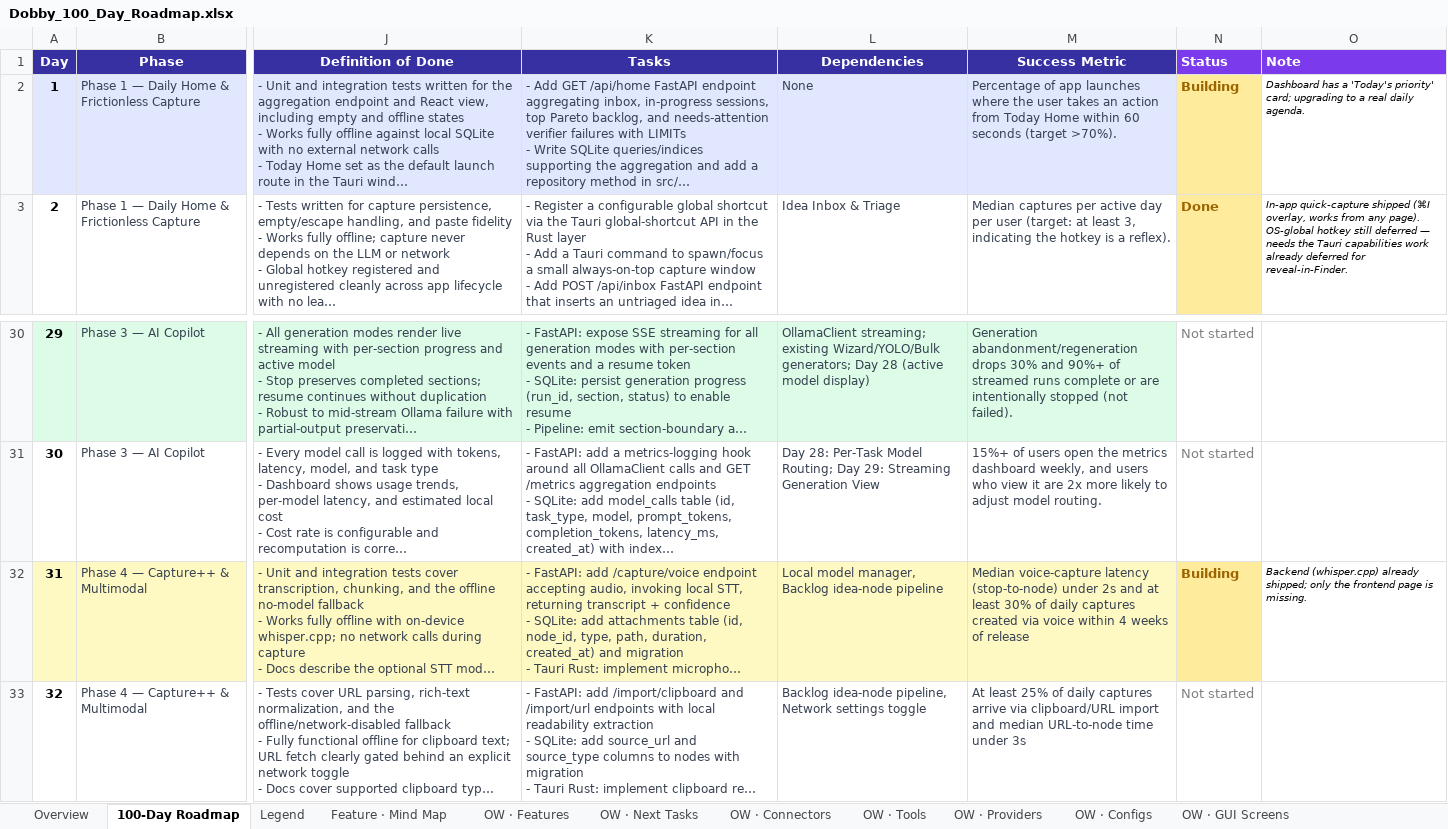
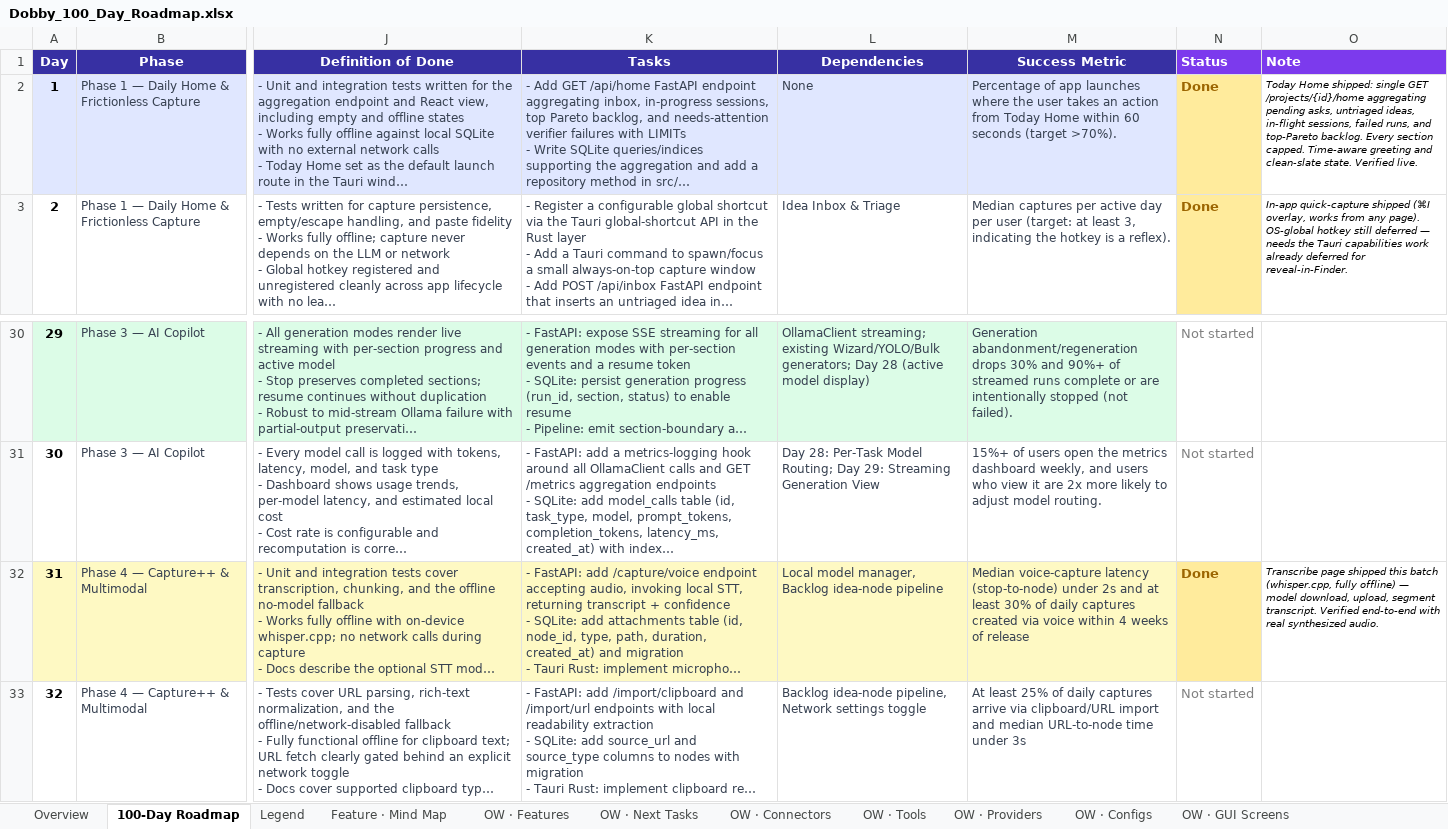
Before and after one commit to ksjpswaroop/dobby, an Excel workbook: Dobby_100_Day_Roadmap.xlsx, sheet 100-Day Roadmap, drawn as a sheet; only a part is shown, gaps mark what is left out; long unchanged cells end in …; values as stored, in another font and other column widths than the file's, no borders; the diff names each change by its address in the sheet, - before the commit and + after, or states it on an @@ line.

```diff
--- a/Dobby_100_Day_Roadmap.xlsx (sheet 100-Day Roadmap)
+++ b/Dobby_100_Day_Roadmap.xlsx (sheet 100-Day Roadmap)
-N2 (Status): Building
+N2 (Status): Done
-O2 (Note): Dashboard has a 'Today's priority' card; upgrading to a real daily agenda.
+O2 (Note): Today Home shipped: single GET /projects/{id}/home aggregating pending asks, untriaged ideas, in-flight sessions, failed runs, and top-Pareto backlog. Every section capped. Time-aware greeting and clean-slate state. Verified live.
-N32 (Status): Building
+N32 (Status): Done
-O32 (Note): Backend (whisper.cpp) already shipped; only the frontend page is missing.
+O32 (Note): Transcribe page shipped this batch (whisper.cpp, fully offline) — model download, upload, segment transcript. Verified end-to-end with real synthesized audio.
```
Also changed, not shown: 6 other files.
